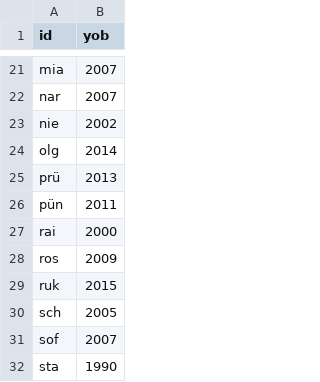
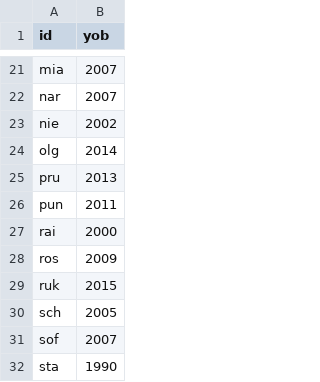
Before and after one commit to king-gizzard/monkey_data_pipeline, a CSV file: misc_files/monkey_list.csv, drawn as a sheet; only a part is shown, gaps mark what is left out.

Commit message:
removed legacy files, changed ü to u in monkey names

```diff
--- a/misc_files/monkey_list.csv
+++ b/misc_files/monkey_list.csv
@@ -24,4 +24,4 @@ nie,2002
 olg,2014
-prü,2013
-pün,2011
+pru,2013
+pun,2011
 rai,2000
```
Also changed, not shown: 2 other files.
